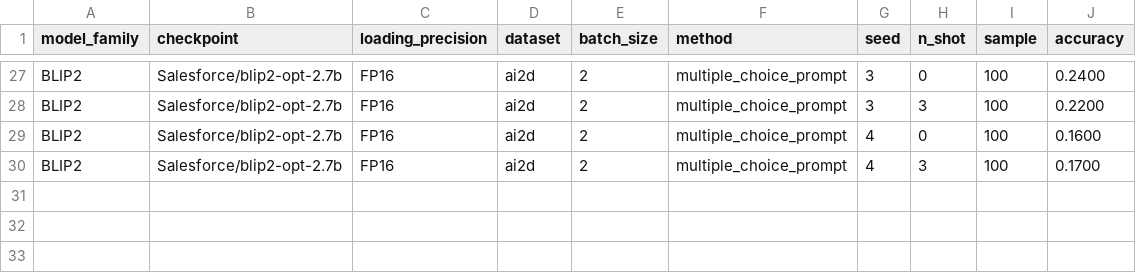
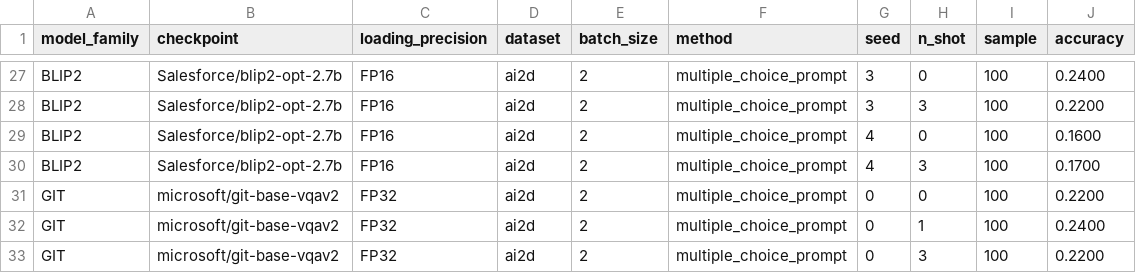
Before and after one commit to souradipp76/MM-PoE, a CSV file: results/multiple_choice_prompt1.csv (was results/multiple_choice_prompt.csv), drawn as a sheet; only a part is shown, gaps mark what is left out; the diff names each change by its address in the sheet, - before the commit and + after, or states it on an @@ line.

Commit message:
Saved trial results.

```diff
--- a/results/multiple_choice_prompt.csv
+++ b/results/multiple_choice_prompt1.csv
+row 31: GIT | microsoft/git-base-vqav2 | FP32 | ai2d | 2 | multiple_choice_prompt | 0 | 0 | 100 | 0.2200
+row 32: GIT | microsoft/git-base-vqav2 | FP32 | ai2d | 2 | multiple_choice_prompt | 0 | 1 | 100 | 0.2400
+row 33: GIT | microsoft/git-base-vqav2 | FP32 | ai2d | 2 | multiple_choice_prompt | 0 | 3 | 100 | 0.2200
```
Also changed, not shown: 2 other files.
